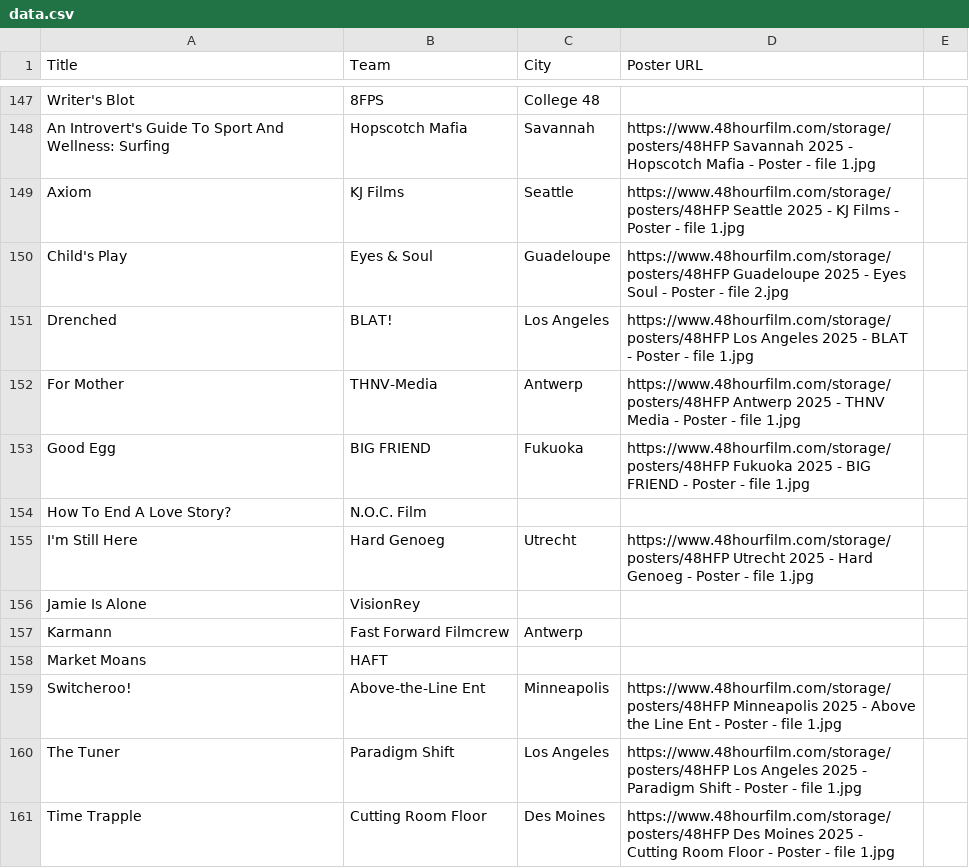
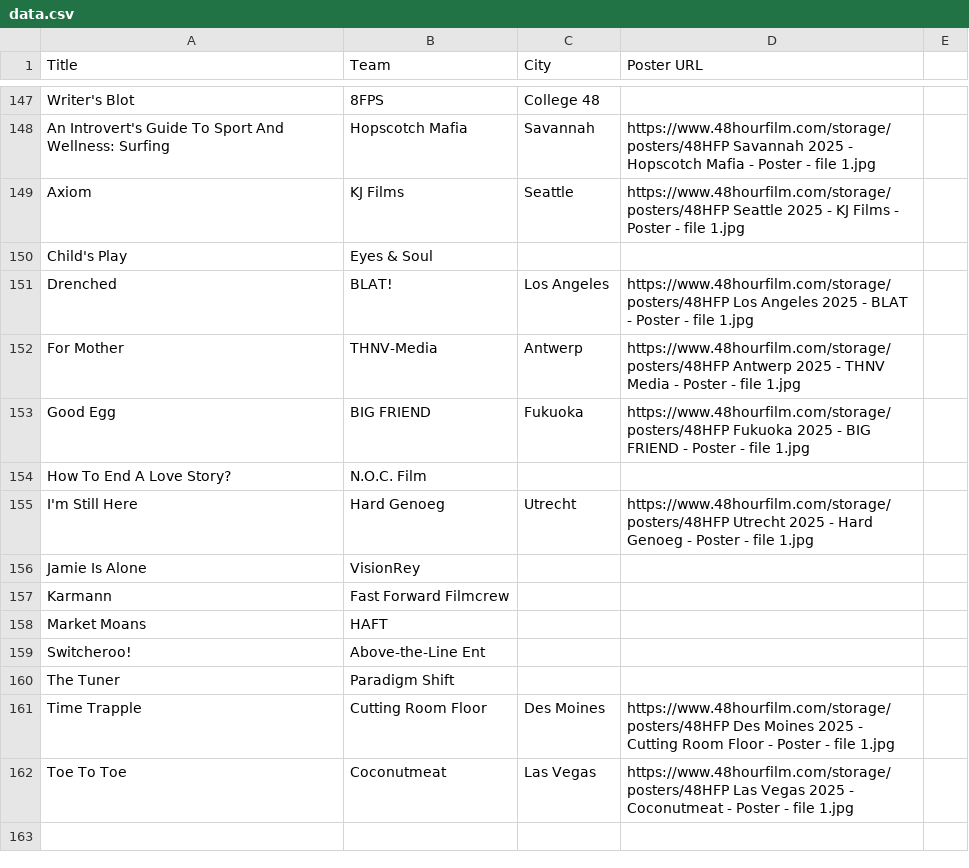
Before and after one commit to mariogeiger/48hfp-arena, a CSV file: data.csv, drawn as a sheet; only a part is shown, gaps mark what is left out; the shorter side is filled out with more unchanged rows.

```diff
--- a/data.csv
+++ b/data.csv
@@ -149,3 +149,3 @@ Title, Team, City, Poster URL
 "Axiom", KJ Films, Seattle, https://www.48hourfilm.com/storage/posters/48HFP Seattle 2025 - KJ Films - Poster - file 1.jpg
-"Child's Play", Eyes & Soul, Guadeloupe, https://www.48hourfilm.com/storage/posters/48HFP Guadeloupe 2025 - Eyes Soul - Poster - file 2.jpg
+"Child's Play", Eyes & Soul,
 "Drenched", BLAT!, Los Angeles, https://www.48hourfilm.com/storage/posters/48HFP Los Angeles 2025 - BLAT - Poster - file 1.jpg
@@ -156,6 +156,6 @@ Title, Team, City, Poster URL
 "Jamie Is Alone", VisionRey,
-"Karmann", Fast Forward Filmcrew, Antwerp
+"Karmann", Fast Forward Filmcrew,
 "Market Moans", HAFT,
-"Switcheroo!", Above-the-Line Ent, Minneapolis, https://www.48hourfilm.com/storage/posters/48HFP Minneapolis 2025 - Above the Line Ent - Poster - file 1.jpg
-"The Tuner", Paradigm Shift, Los Angeles, https://www.48hourfilm.com/storage/posters/48HFP Los Angeles 2025 - Paradigm Shift - Poster - file 1.jpg
+"Switcheroo!", Above-the-Line Ent,
+"The Tuner", Paradigm Shift,
 "Time Trapple", Cutting Room Floor, Des Moines, https://www.48hourfilm.com/storage/posters/48HFP Des Moines 2025 - Cutting Room Floor - Poster - file 1.jpg
```
